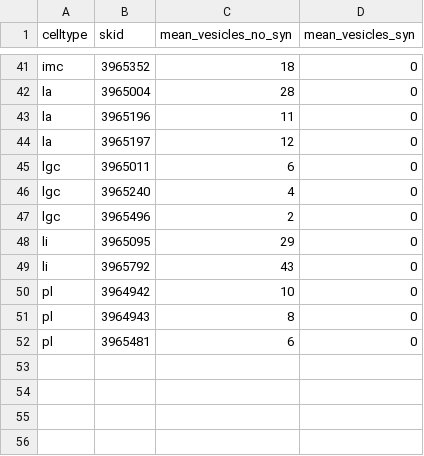
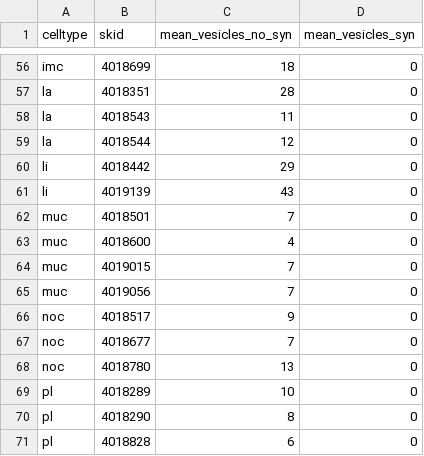
Before and after one commit to JekelyLab/Jokura_2024_ctenophore_apical_organ, a CSV file: manuscript/source_data/Figure2_source_data2.csv, drawn as a sheet; only a part is shown, gaps mark what is left out; removed rows and columns are numbered as before the commit, all else as after; the diff covers the shown part only; the diff names each change by its address in the sheet, - before the commit and + after, or states it on an @@ line.

```diff
--- a/manuscript/source_data/Figure2_source_data2.csv
+++ b/manuscript/source_data/Figure2_source_data2.csv
-B56 (skid): 3965352
+B56 (skid): 4018699
-B57 (skid): 3965004
+B57 (skid): 4018351
-B58 (skid): 3965196
+B58 (skid): 4018543
-B59 (skid): 3965197
+B59 (skid): 4018544
-row 45: lgc | 3965011 | 6 | 0
-row 46: lgc | 3965240 | 4 | 0
-row 47: lgc | 3965496 | 2 | 0
-B60 (skid): 3965095
+B60 (skid): 4018442
-B61 (skid): 3965792
+B61 (skid): 4019139
+row 62: muc | 4018501 | 7 | 0
+row 63: muc | 4018600 | 4 | 0
+row 64: muc | 4019015 | 7 | 0
+row 65: muc | 4019056 | 7 | 0
+row 66: noc | 4018517 | 9 | 0
+row 67: noc | 4018677 | 7 | 0
+row 68: noc | 4018780 | 13 | 0
-B69 (skid): 3964942
+B69 (skid): 4018289
-B70 (skid): 3964943
+B70 (skid): 4018290
-B71 (skid): 3965481
+B71 (skid): 4018828
```
Also changed, not shown: 15 added rows and 39 edited cells elsewhere in this file, manuscript/source_data/Figure2_source_data1.csv, manuscript/source_data/Figure3_source_data1.csv, 19 other files.
